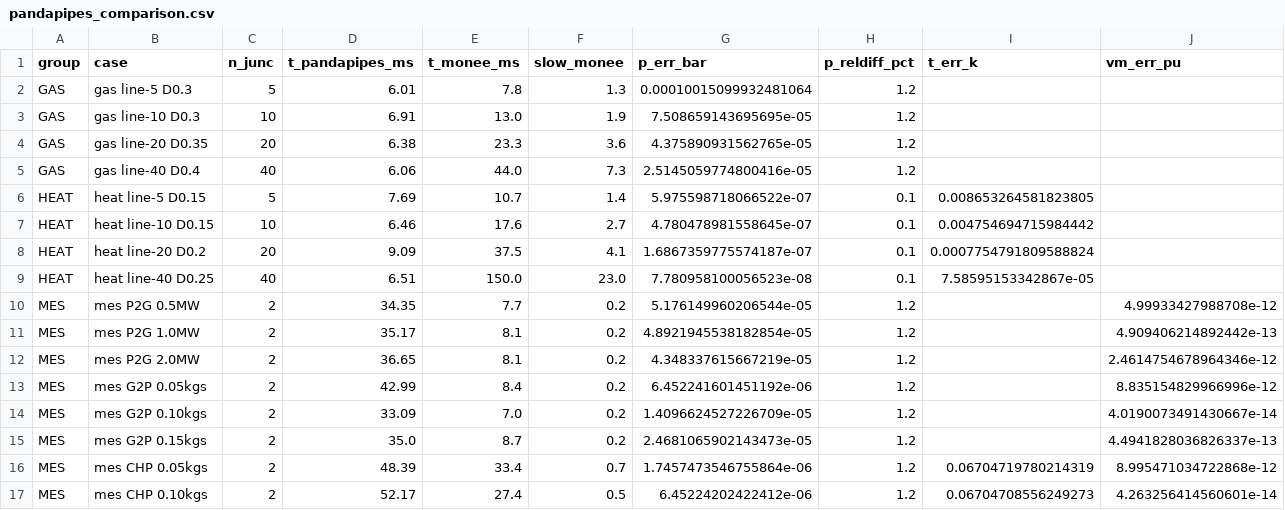
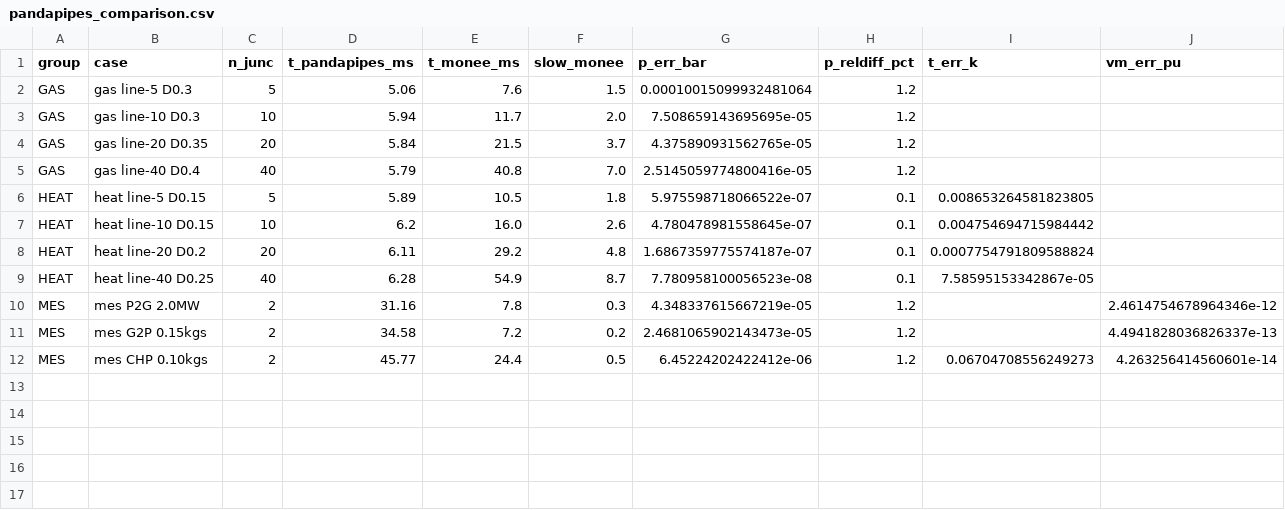
Before and after one commit to Digitalized-Energy-Systems/monee, a CSV file: benchmarks/results/pandapipes_comparison.csv, drawn as a sheet.

```diff
--- a/benchmarks/results/pandapipes_comparison.csv
+++ b/benchmarks/results/pandapipes_comparison.csv
@@ -1,17 +1,12 @@
 group,case,n_junc,t_pandapipes_ms,t_monee_ms,slow_monee,p_err_bar,p_reldiff_pct,t_err_k,vm_err_pu
-GAS,gas line-5 D0.3,5,6.01,7.8,1.3,0.00010015099932481064,1.2,,
-GAS,gas line-10 D0.3,10,6.91,13.0,1.9,7.508659143695695e-05,1.2,,
-GAS,gas line-20 D0.35,20,6.38,23.3,3.6,4.375890931562765e-05,1.2,,
-GAS,gas line-40 D0.4,40,6.06,44.0,7.3,2.5145059774800416e-05,1.2,,
-HEAT,heat line-5 D0.15,5,7.69,10.7,1.4,5.975598718066522e-07,0.1,0.008653264581823805,
-HEAT,heat line-10 D0.15,10,6.46,17.6,2.7,4.780478981558645e-07,0.1,0.004754694715984442,
-HEAT,heat line-20 D0.2,20,9.09,37.5,4.1,1.6867359775574187e-07,0.1,0.0007754791809588824,
-HEAT,heat line-40 D0.25,40,6.51,150.0,23.0,7.780958100056523e-08,0.1,7.58595153342867e-05,
-MES,mes P2G 0.5MW,2,34.35,7.7,0.2,5.176149960206544e-05,1.2,,4.99933427988708e-12
-MES,mes P2G 1.0MW,2,35.17,8.1,0.2,4.8921945538182854e-05,1.2,,4.909406214892442e-13
-MES,mes P2G 2.0MW,2,36.65,8.1,0.2,4.348337615667219e-05,1.2,,2.4614754678964346e-12
-MES,mes G2P 0.05kgs,2,42.99,8.4,0.2,6.452241601451192e-06,1.2,,8.835154829966996e-12
-MES,mes G2P 0.10kgs,2,33.09,7.0,0.2,1.4096624527226709e-05,1.2,,4.0190073491430667e-14
-MES,mes G2P 0.15kgs,2,35.0,8.7,0.2,2.4681065902143473e-05,1.2,,4.4941828036826337e-13
-MES,mes CHP 0.05kgs,2,48.39,33.4,0.7,1.7457473546755864e-06,1.2,0.06704719780214319,8.995471034722868e-12
-MES,mes CHP 0.10kgs,2,52.17,27.4,0.5,6.45224202422412e-06,1.2,0.06704708556249273,4.263256414560601e-14
+GAS,gas line-5 D0.3,5,5.06,7.6,1.5,0.00010015099932481064,1.2,,
+GAS,gas line-10 D0.3,10,5.94,11.7,2.0,7.508659143695695e-05,1.2,,
+GAS,gas line-20 D0.35,20,5.84,21.5,3.7,4.375890931562765e-05,1.2,,
+GAS,gas line-40 D0.4,40,5.79,40.8,7.0,2.5145059774800416e-05,1.2,,
+HEAT,heat line-5 D0.15,5,5.89,10.5,1.8,5.975598718066522e-07,0.1,0.008653264581823805,
+HEAT,heat line-10 D0.15,10,6.2,16.0,2.6,4.780478981558645e-07,0.1,0.004754694715984442,
+HEAT,heat line-20 D0.2,20,6.11,29.2,4.8,1.6867359775574187e-07,0.1,0.0007754791809588824,
+HEAT,heat line-40 D0.25,40,6.28,54.9,8.7,7.780958100056523e-08,0.1,7.58595153342867e-05,
+MES,mes P2G 2.0MW,2,31.16,7.8,0.3,4.348337615667219e-05,1.2,,2.4614754678964346e-12
+MES,mes G2P 0.15kgs,2,34.58,7.2,0.2,2.4681065902143473e-05,1.2,,4.4941828036826337e-13
+MES,mes CHP 0.10kgs,2,45.77,24.4,0.5,6.45224202422412e-06,1.2,0.06704708556249273,4.263256414560601e-14
```
Also changed, not shown: 6 other files.
